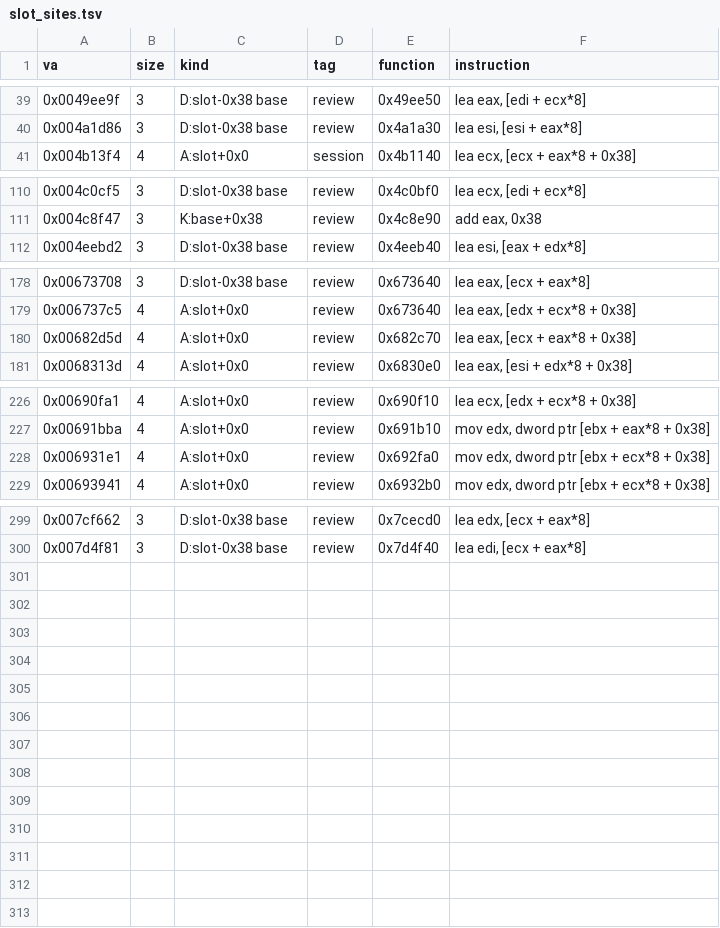
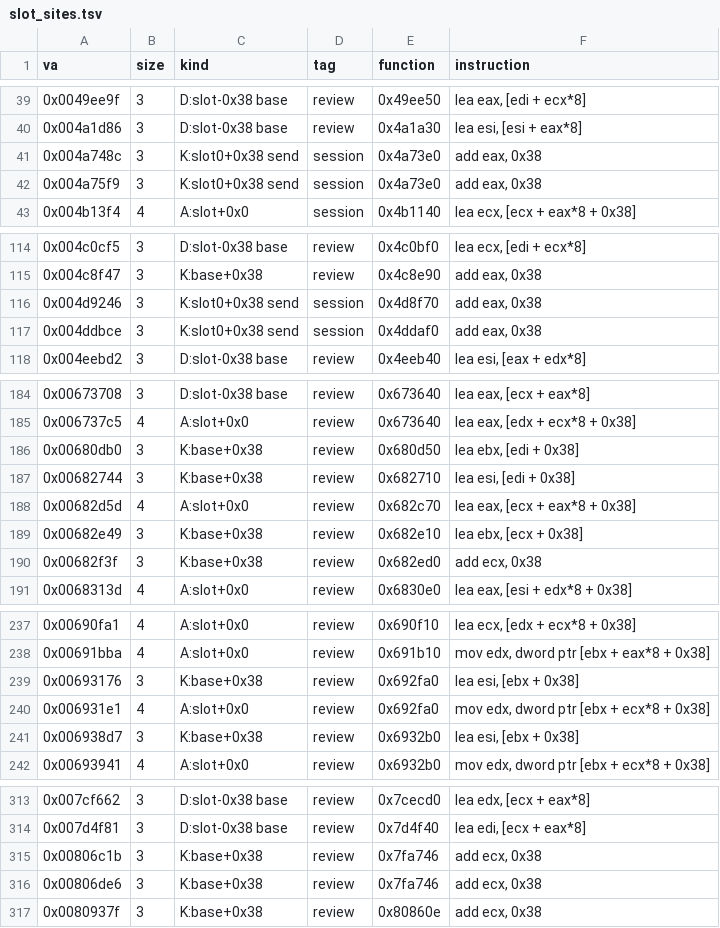
Before and after one commit to rollersteaam/omd2mp, a TSV file: research/slot_sites.tsv, drawn as a sheet; only a part is shown, gaps mark what is left out; the diff covers the shown part only; the diff names each change by its address in the sheet, - before the commit and + after, or states it on an @@ line.

```diff
--- a/research/slot_sites.tsv
+++ b/research/slot_sites.tsv
+row 41: 0x004a748c | 3 | K:slot0+0x38 send | session | 0x4a73e0 | add eax, 0x38
+row 42: 0x004a75f9 | 3 | K:slot0+0x38 send | session | 0x4a73e0 | add eax, 0x38
+row 116: 0x004d9246 | 3 | K:slot0+0x38 send | session | 0x4d8f70 | add eax, 0x38
+row 117: 0x004ddbce | 3 | K:slot0+0x38 send | session | 0x4ddaf0 | add eax, 0x38
+row 186: 0x00680db0 | 3 | K:base+0x38 | review | 0x680d50 | lea ebx, [edi + 0x38]
+row 187: 0x00682744 | 3 | K:base+0x38 | review | 0x682710 | lea esi, [edi + 0x38]
+row 189: 0x00682e49 | 3 | K:base+0x38 | review | 0x682e10 | lea ebx, [ecx + 0x38]
+row 190: 0x00682f3f | 3 | K:base+0x38 | review | 0x682ed0 | add ecx, 0x38
+row 239: 0x00693176 | 3 | K:base+0x38 | review | 0x692fa0 | lea esi, [ebx + 0x38]
+row 241: 0x006938d7 | 3 | K:base+0x38 | review | 0x6932b0 | lea esi, [ebx + 0x38]
+row 315: 0x00806c1b | 3 | K:base+0x38 | review | 0x7fa746 | add ecx, 0x38
+row 316: 0x00806de6 | 3 | K:base+0x38 | review | 0x7fa746 | add ecx, 0x38
+row 317: 0x0080937f | 3 | K:base+0x38 | review | 0x80860e | add ecx, 0x38
```
Also changed, not shown: 4 added rows elsewhere in this file, 34 other files.
